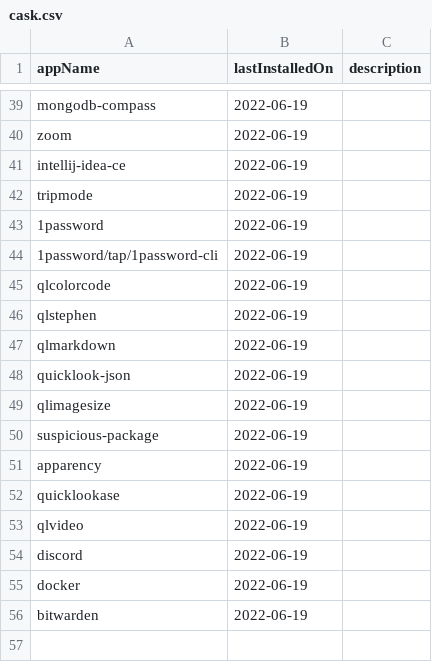
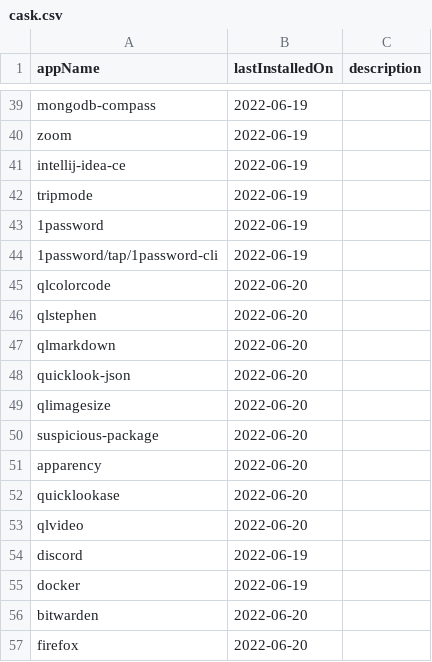
Before and after one commit to AshikNesin/dotfiles, a CSV file: config/apps/cask.csv, drawn as a sheet; only a part is shown, gaps mark what is left out.

```diff
--- a/config/apps/cask.csv
+++ b/config/apps/cask.csv
@@ -44,13 +44,14 @@ tripmode,2022-06-19,
 1password/tap/1password-cli,2022-06-19,
-qlcolorcode,2022-06-19,
-qlstephen,2022-06-19,
-qlmarkdown,2022-06-19,
-quicklook-json,2022-06-19,
-qlimagesize,2022-06-19,
-suspicious-package,2022-06-19,
-apparency,2022-06-19,
-quicklookase,2022-06-19,
-qlvideo,2022-06-19,
+qlcolorcode,2022-06-20,
+qlstephen,2022-06-20,
+qlmarkdown,2022-06-20,
+quicklook-json,2022-06-20,
+qlimagesize,2022-06-20,
+suspicious-package,2022-06-20,
+apparency,2022-06-20,
+quicklookase,2022-06-20,
+qlvideo,2022-06-20,
 discord,2022-06-19,
 docker,2022-06-19,
-bitwarden,2022-06-19,
+bitwarden,2022-06-20,
+firefox,2022-06-20,
```
Also changed, not shown: 22 other files.
